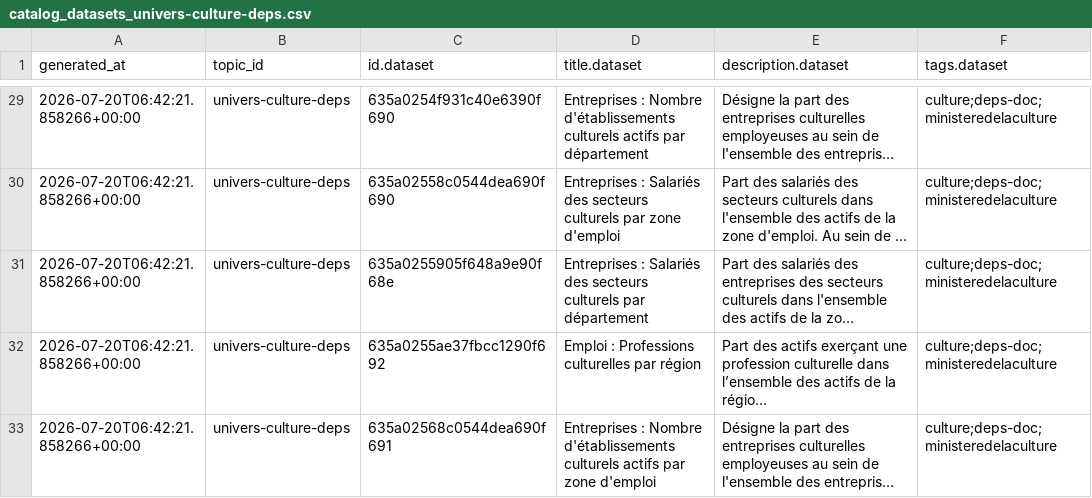
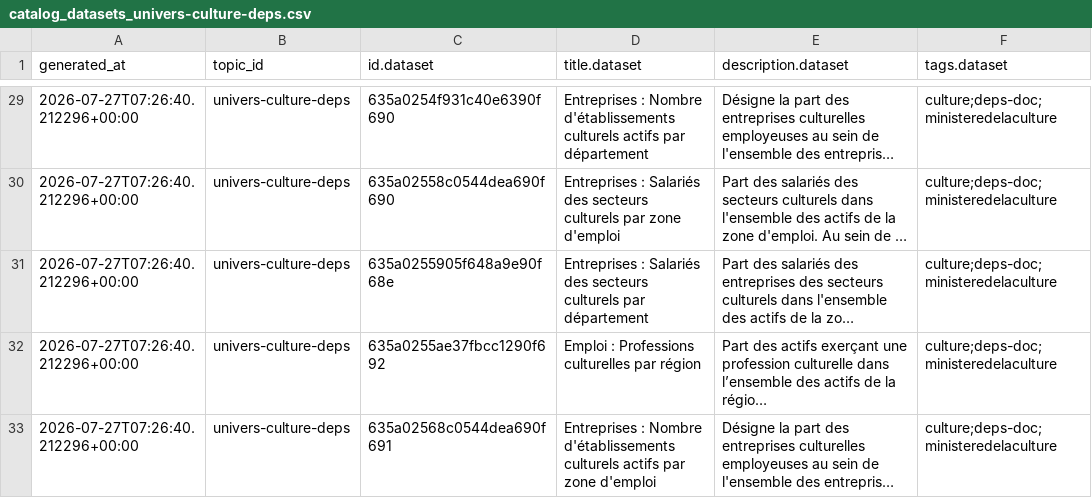
Before and after one commit to culturegouv/donnees-ouvertes, a CSV file: data/catalog_datasets_univers-culture-deps.csv, drawn as a sheet; only a part is shown, gaps mark what is left out; long unchanged cells end in …; the diff covers the shown part only; the diff names each change by its address in the sheet, - before the commit and + after, or states it on an @@ line.

```diff
--- a/data/catalog_datasets_univers-culture-deps.csv
+++ b/data/catalog_datasets_univers-culture-deps.csv
-A29:A33 (generated_at): 2026-07-20T06:42:21.858266+00:00
+A29:A33 (generated_at): 2026-07-27T07:26:40.212296+00:00
```
Also changed, not shown: 36 edited cells elsewhere in this file, data/catalog_schema_univers-culture-deps.csv.
